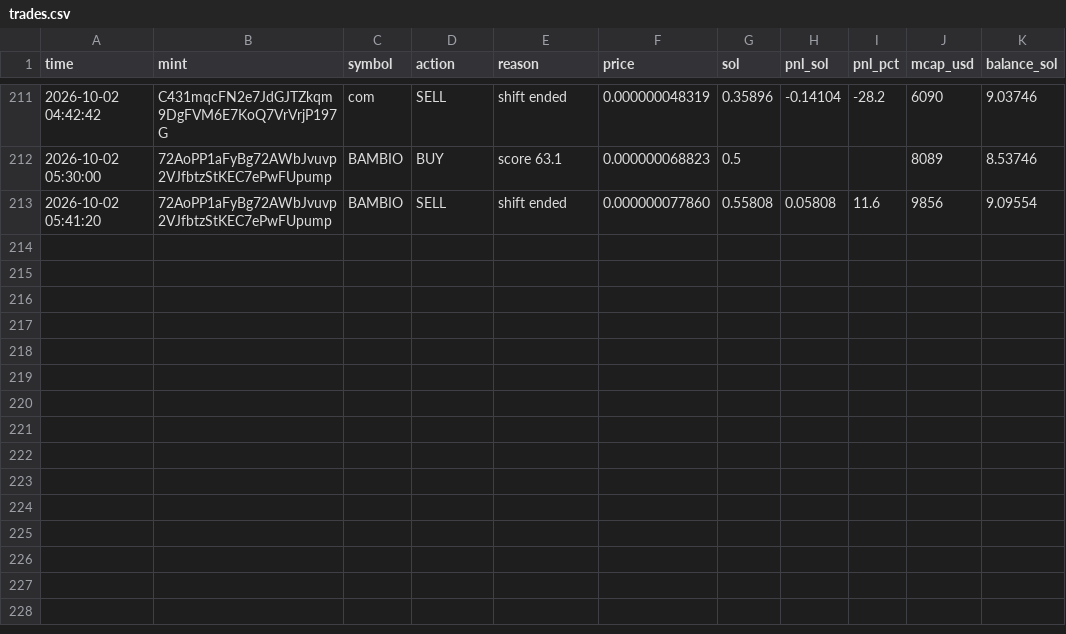
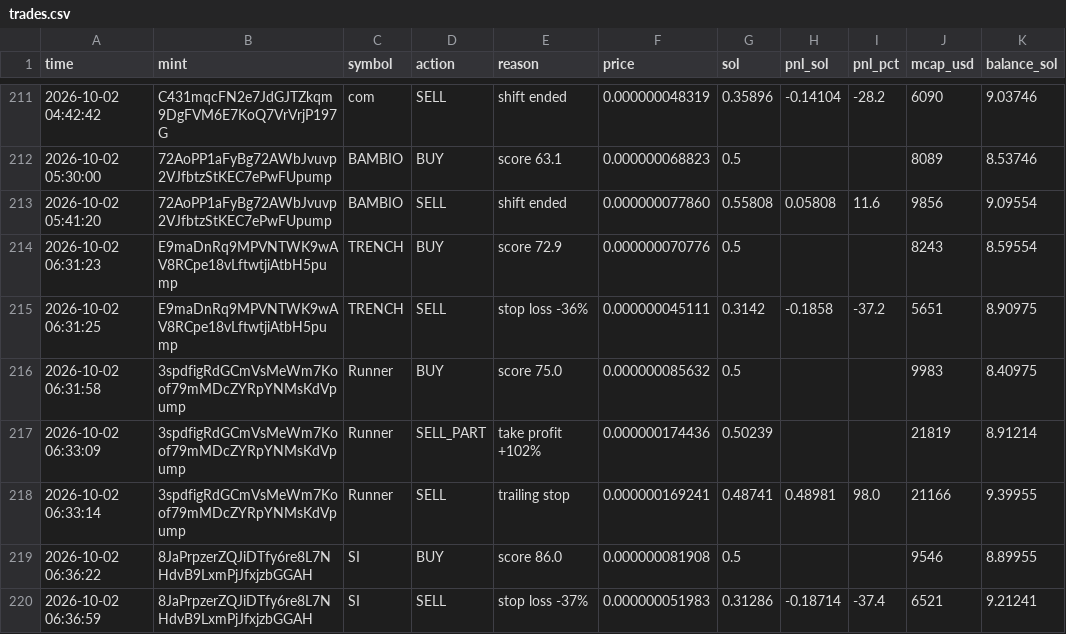
Before and after one commit to Avilliana/Pump-bot, a CSV file: logs/trades.csv, drawn as a sheet; only a part is shown, gaps mark what is left out.

```diff
--- a/logs/trades.csv
+++ b/logs/trades.csv
@@ -213 +213,8 @@ time,mint,symbol,action,reason,price,sol,pnl_sol,pnl_pct,mcap_usd,balance_sol
 2026-10-02 05:41:20,72AoPP1aFyBg72AWbJvuvp2VJfbtzStKEC7ePwFUpump,BAMBIO,SELL,shift ended,0.000000077860,0.55808,0.05808,11.6,9856,9.09554
+2026-10-02 06:31:23,E9maDnRq9MPVNTWK9wAV8RCpe18vLftwtjiAtbH5pump,TRENCH,BUY,score 72.9,0.000000070776,0.5,,,8243,8.59554
+2026-10-02 06:31:25,E9maDnRq9MPVNTWK9wAV8RCpe18vLftwtjiAtbH5pump,TRENCH,SELL,stop loss -36%,0.000000045111,0.3142,-0.1858,-37.2,5651,8.90975
+2026-10-02 06:31:58,3spdfigRdGCmVsMeWm7Koof79mMDcZYRpYNMsKdVpump,Runner,BUY,score 75.0,0.000000085632,0.5,,,9983,8.40975
+2026-10-02 06:33:09,3spdfigRdGCmVsMeWm7Koof79mMDcZYRpYNMsKdVpump,Runner,SELL_PART,take profit +102%,0.000000174436,0.50239,,,21819,8.91214
+2026-10-02 06:33:14,3spdfigRdGCmVsMeWm7Koof79mMDcZYRpYNMsKdVpump,Runner,SELL,trailing stop,0.000000169241,0.48741,0.48981,98.0,21166,9.39955
+2026-10-02 06:36:22,8JaPrpzerZQJiDTfy6re8L7NHdvB9LxmPjJfxjzbGGAH,SI,BUY,score 86.0,0.000000081908,0.5,,,9546,8.89955
+2026-10-02 06:36:59,8JaPrpzerZQJiDTfy6re8L7NHdvB9LxmPjJfxjzbGGAH,SI,SELL,stop loss -37%,0.000000051983,0.31286,-0.18714,-37.4,6521,9.21241
```
Also changed, not shown: logs/equity.csv, 3 other files.
